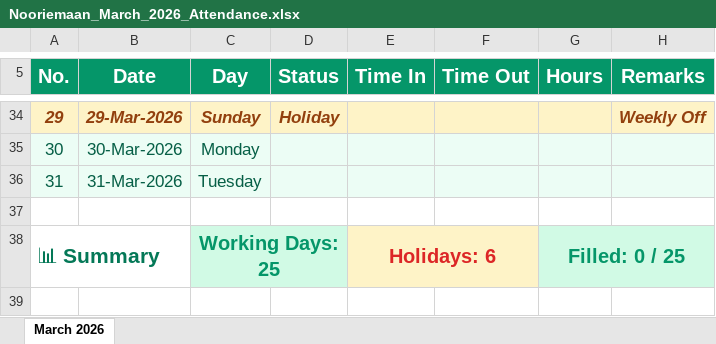
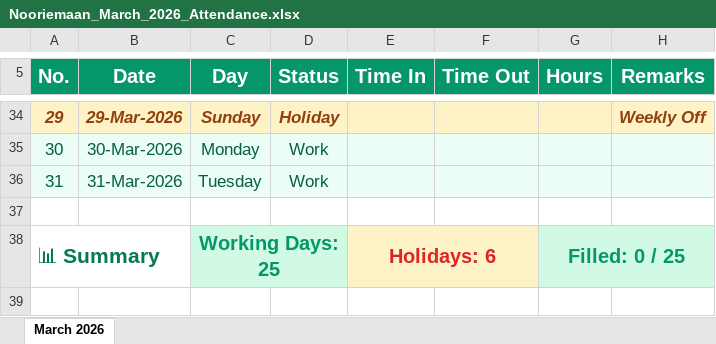
Before and after one commit to Tahiralmadni/Nooriemaan-project, an Excel workbook: Nooriemaan_March_2026_Attendance.xlsx, sheet March 2026, drawn as a sheet; only a part is shown, gaps mark what is left out; values as stored, in another font and other column widths than the file's, no borders; the diff covers the shown part only; the diff names each change by its address in the sheet, - before the commit and + after, or states it on an @@ line.

Commit message:
7 march 2026 updated

```diff
--- a/Nooriemaan_March_2026_Attendance.xlsx (sheet March 2026)
+++ b/Nooriemaan_March_2026_Attendance.xlsx (sheet March 2026)
-D35:D36 (Status): (empty)
+D35:D36 (Status): Work
```
Also changed, not shown: 38 edited cells elsewhere in this sheet, 5 other files.
